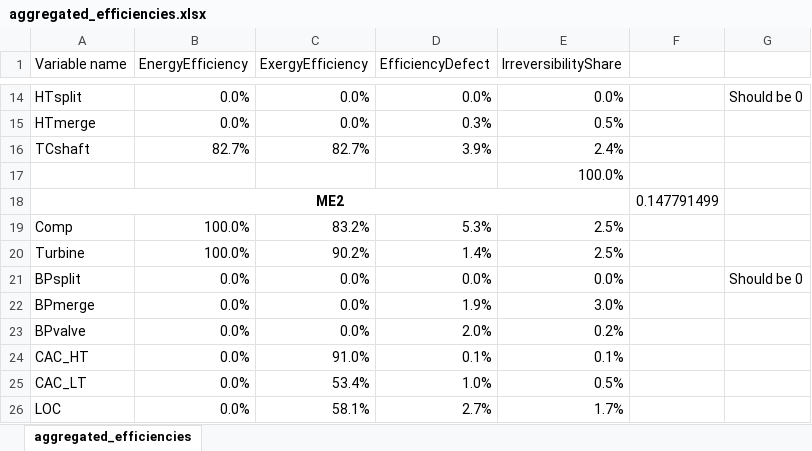
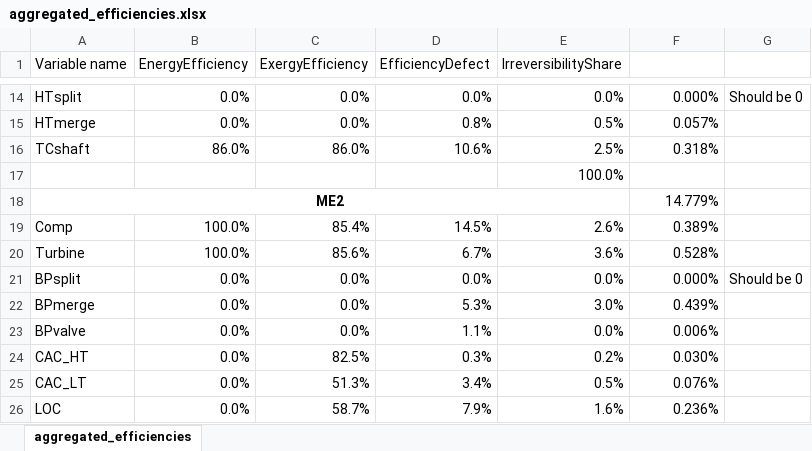
Before and after one commit to francescobaldi86/Ecos2015PaperExtension, an Excel workbook: Results/aggregated_efficiencies.xlsx, sheet aggregated_efficiencies, drawn as a sheet; only a part is shown, gaps mark what is left out; values as stored, in another font and other column widths than the file's, no borders; conditional formats not drawn; removed rows and columns are numbered as before the commit, all else as after; the diff covers the shown part only; the diff names each change by its address in the sheet, - before the commit and + after, or states it on an @@ line.

```diff
--- a/Results/aggregated_efficiencies.xlsx (sheet aggregated_efficiencies)
+++ b/Results/aggregated_efficiencies.xlsx (sheet aggregated_efficiencies)
-F14: (empty)
+F14: 0.000%
-D15 (EfficiencyDefect): 0.3%
+D15 (EfficiencyDefect): 0.8%
-F15: (empty)
+F15: 0.057%
-row 16: TCshaft | 82.7% | 82.7% | 3.9% | 2.4%
+row 16: TCshaft | 86.0% | 86.0% | 10.6% | 2.5% | 0.318%
-F18: 0.147791499
+F18: 14.779%
-C19 (ExergyEfficiency): 83.2%
+C19 (ExergyEfficiency): 85.4%
-D19 (EfficiencyDefect): 5.3%
+D19 (EfficiencyDefect): 14.5%
-E19 (IrreversibilityShare): 2.5%
+E19 (IrreversibilityShare): 2.6%
-F19: (empty)
+F19: 0.389%
-C20 (ExergyEfficiency): 90.2%
+C20 (ExergyEfficiency): 85.6%
-D20 (EfficiencyDefect): 1.4%
+D20 (EfficiencyDefect): 6.7%
-E20 (IrreversibilityShare): 2.5%
+E20 (IrreversibilityShare): 3.6%
-F20: (empty)
+F20: 0.528%
-F21: (empty)
+F21: 0.000%
-D22 (EfficiencyDefect): 1.9%
+D22 (EfficiencyDefect): 5.3%
-F22: (empty)
+F22: 0.439%
-D23 (EfficiencyDefect): 2.0%
+D23 (EfficiencyDefect): 1.1%
-E23 (IrreversibilityShare): 0.2%
+E23 (IrreversibilityShare): 0.0%
-F23: (empty)
+F23: 0.006%
-C24 (ExergyEfficiency): 91.0%
+C24 (ExergyEfficiency): 82.5%
-D24 (EfficiencyDefect): 0.1%
+D24 (EfficiencyDefect): 0.3%
-E24 (IrreversibilityShare): 0.1%
+E24 (IrreversibilityShare): 0.2%
-F24: (empty)
+F24: 0.030%
-C25 (ExergyEfficiency): 53.4%
+C25 (ExergyEfficiency): 51.3%
-D25 (EfficiencyDefect): 1.0%
+D25 (EfficiencyDefect): 3.4%
-F25: (empty)
+F25: 0.076%
-C26 (ExergyEfficiency): 58.1%
+C26 (ExergyEfficiency): 58.7%
-D26 (EfficiencyDefect): 2.7%
+D26 (EfficiencyDefect): 7.9%
-E26 (IrreversibilityShare): 1.7%
+E26 (IrreversibilityShare): 1.6%
-F26: (empty)
+F26: 0.236%
```
Also changed, not shown: 43 added rows, 43 removed rows, 271 edited cells, cell formats and merged cells elsewhere in this sheet, formulas that keep their value, 17 other files.
